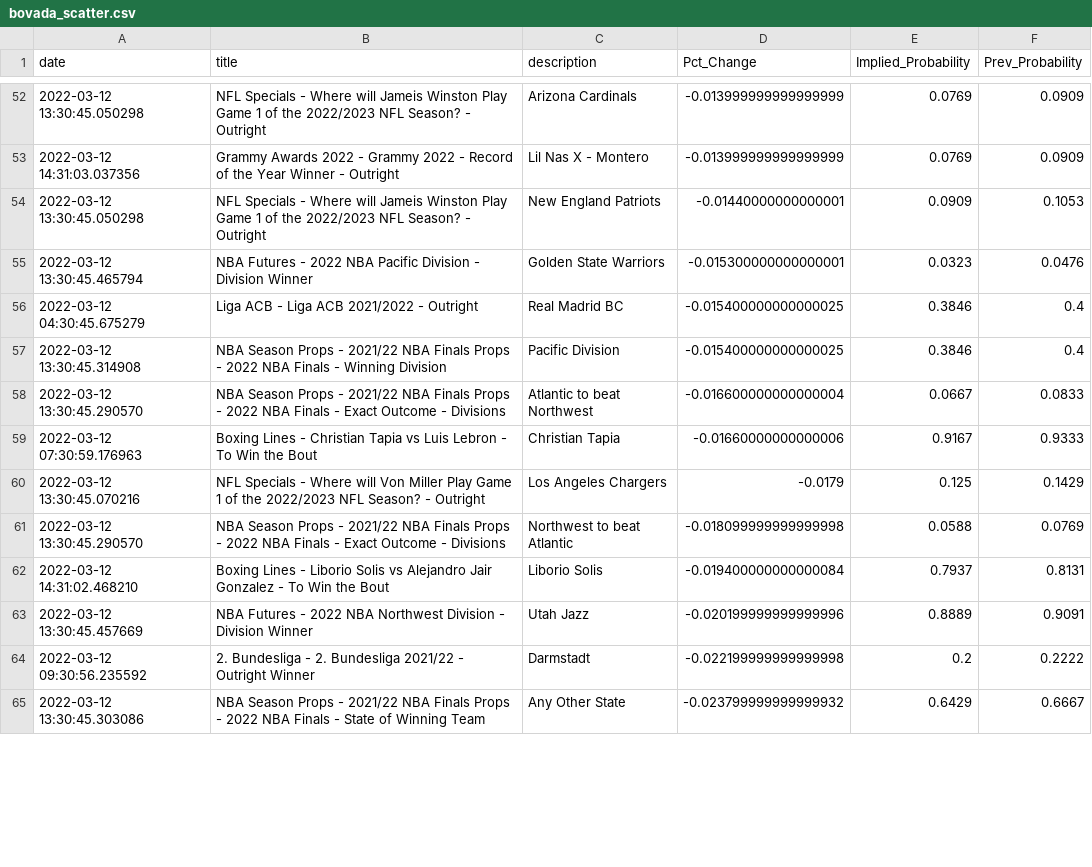
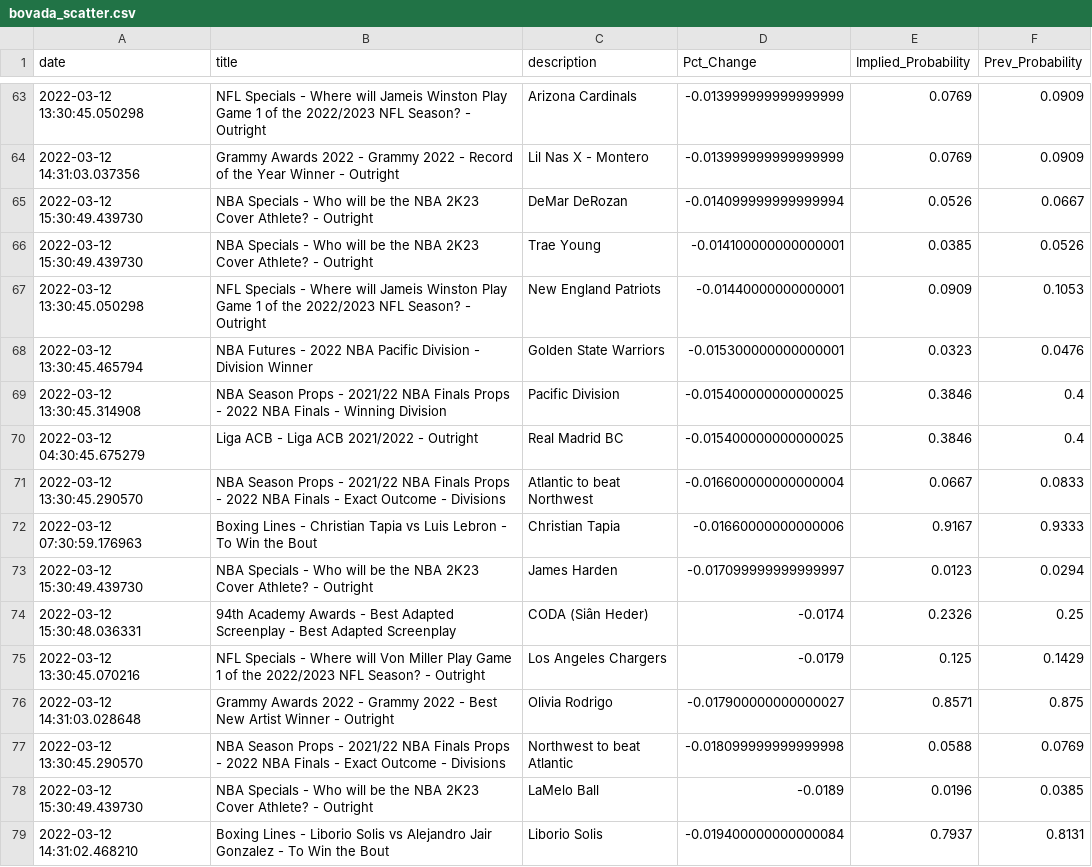
Before and after one commit to aaroncolesmith/bovada, a CSV file: bovada_scatter.csv, drawn as a sheet; only a part is shown, gaps mark what is left out; the shorter side is filled out with more unchanged rows; the diff covers the shown part only.

Commit message:
colab_commit

```diff
--- a/bovada_scatter.csv
+++ b/bovada_scatter.csv
@@ -53,10 +64,16 @@ date,title,description,Pct_Change,Implied_Probability,Prev_Probability
 2022-03-12 14:31:03.037356,Grammy Awards 2022 - Grammy 2022 - Record of the Year Winner - Outright,Lil Nas X - Montero,-0.013999999999999999,0.0769,0.0909
+2022-03-12 15:30:49.439730,NBA Specials - Who will be the NBA 2K23 Cover Athlete? - Outright,DeMar DeRozan,-0.014099999999999994,0.0526,0.0667
+2022-03-12 15:30:49.439730,NBA Specials - Who will be the NBA 2K23 Cover Athlete? - Outright,Trae Young,-0.014100000000000001,0.0385,0.0526
 2022-03-12 13:30:45.050298,NFL Specials - Where will Jameis Winston Play Game 1 of the 2022/2023 NFL Season? - Outright,New England Patriots,-0.01440000000000001,0.0909,0.1053
 2022-03-12 13:30:45.465794,NBA Futures - 2022 NBA Pacific Division - Division Winner,Golden State Warriors,-0.015300000000000001,0.0323,0.0476
+2022-03-12 13:30:45.314908,NBA Season Props - 2021/22 NBA Finals Props - 2022 NBA Finals - Winning Division,Pacific Division,-0.015400000000000025,0.3846,0.4
 2022-03-12 04:30:45.675279,Liga ACB - Liga ACB 2021/2022 - Outright,Real Madrid BC,-0.015400000000000025,0.3846,0.4
-2022-03-12 13:30:45.314908,NBA Season Props - 2021/22 NBA Finals Props - 2022 NBA Finals - Winning Division,Pacific Division,-0.015400000000000025,0.3846,0.4
 2022-03-12 13:30:45.290570,NBA Season Props - 2021/22 NBA Finals Props - 2022 NBA Finals - Exact Outcome - Divisions,Atlantic to beat Northwest,-0.016600000000000004,0.0667,0.0833
 2022-03-12 07:30:59.176963,Boxing Lines - Christian Tapia vs Luis Lebron - To Win the Bout,Christian Tapia,-0.01660000000000006,0.9167,0.9333
+2022-03-12 15:30:49.439730,NBA Specials - Who will be the NBA 2K23 Cover Athlete? - Outright,James Harden,-0.017099999999999997,0.0123,0.0294
+2022-03-12 15:30:48.036331,94th Academy Awards - Best Adapted Screenplay - Best Adapted Screenplay,CODA (Siân Heder),-0.0174,0.2326,0.25
 2022-03-12 13:30:45.070216,NFL Specials - Where will Von Miller Play Game 1 of the 2022/2023 NFL Season? - Outright,Los Angeles Chargers,-0.0179,0.125,0.1429
+2022-03-12 14:31:03.028648,Grammy Awards 2022 - Grammy 2022 - Best New Artist Winner - Outright,Olivia Rodrigo,-0.017900000000000027,0.8571,0.875
 2022-03-12 13:30:45.290570,NBA Season Props - 2021/22 NBA Finals Props - 2022 NBA Finals - Exact Outcome - Divisions,Northwest to beat Atlantic,-0.018099999999999998,0.0588,0.0769
+2022-03-12 15:30:49.439730,NBA Specials - Who will be the NBA 2K23 Cover Athlete? - Outright,LaMelo Ball,-0.0189,0.0196,0.0385
 2022-03-12 14:31:02.468210,Boxing Lines - Liborio Solis vs Alejandro Jair Gonzalez - To Win the Bout,Liborio Solis,-0.019400000000000084,0.7937,0.8131
```
Also changed, not shown: 18 added rows and 2 moved rows elsewhere in this file.
